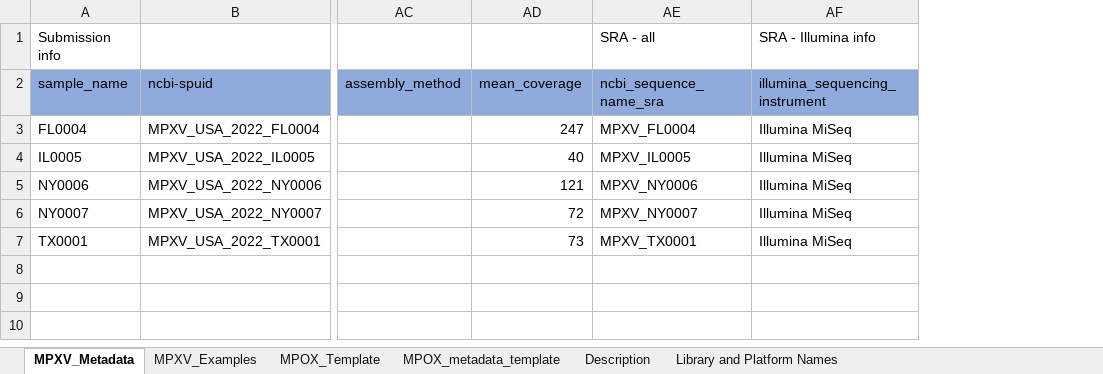
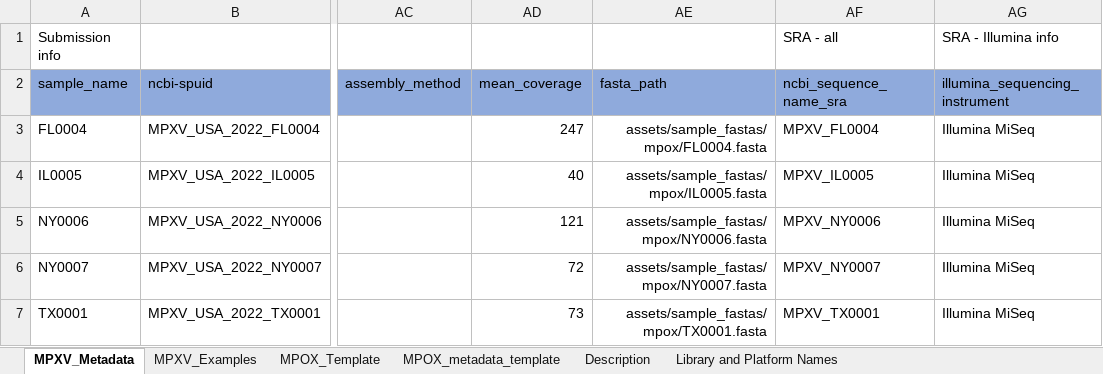
Before and after one commit to CDCgov/tostadas, an Excel workbook: assets/sample_metadata/custom_fields_MPXV_metadata_Sample_Run_1.xlsx, sheet MPXV_Metadata, drawn as a sheet; only a part is shown, gaps mark what is left out; values as stored, in another font and other column widths than the file's, no borders; the diff names each change by its address in the sheet, - before the commit and + after, or states it on an @@ line.

Commit message:
added samplesheet check to create some output channels

```diff
--- a/assets/sample_metadata/custom_fields_MPXV_metadata_Sample_Run_1.xlsx (sheet MPXV_Metadata)
+++ b/assets/sample_metadata/custom_fields_MPXV_metadata_Sample_Run_1.xlsx (sheet MPXV_Metadata)
+column AE (fasta_path), rows 3-7: assets/sample_fastas/mpox/FL0004.fasta | assets/sample_fastas/mpox/IL0005.fasta | assets/sample_fastas/mpox/NY0006.fasta | assets/sample_fastas/mpox/NY0007.fasta | assets/sample_fastas/mpox/TX0001.fasta
```
Also changed, not shown: 7 other files.
